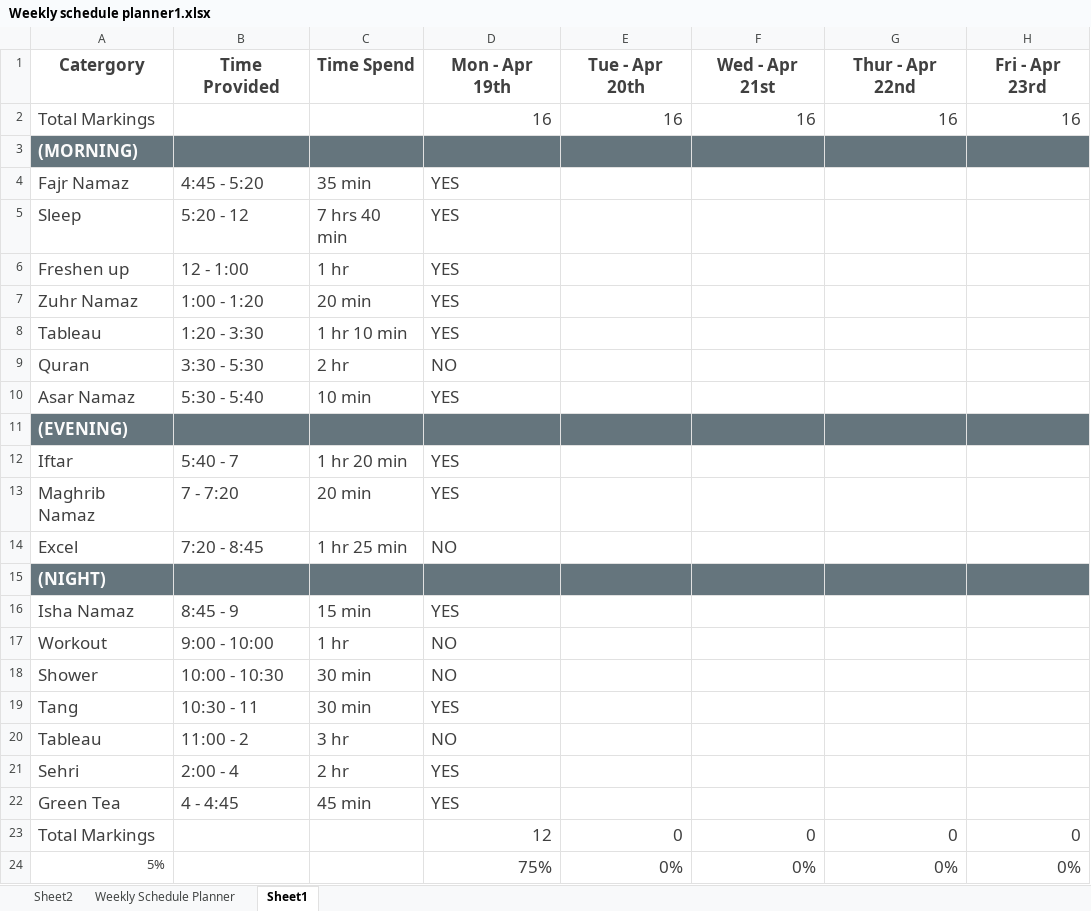
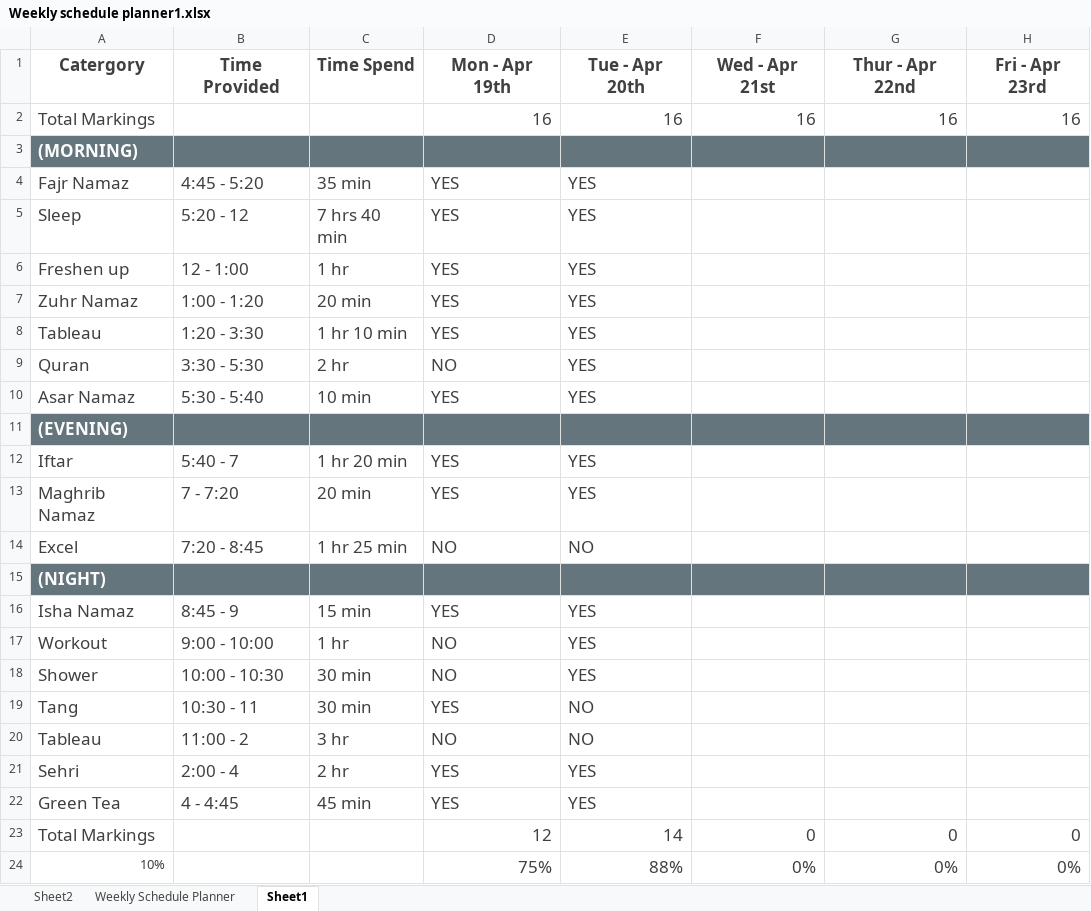
Before and after one commit to SyedaHiba19/Data-Analysis-Excel, an Excel workbook: Weekly Planner/Weekly schedule planner1.xlsx, sheet Sheet1, drawn as a sheet; only a part is shown; values as stored, in another font and other column widths than the file's, no borders; conditional formats and table styles not drawn; the diff names each change by its address in the sheet, - before the commit and + after, or states it on an @@ line.

Commit message:
updated

```diff
--- a/Weekly Planner/Weekly schedule planner1.xlsx (sheet Sheet1)
+++ b/Weekly Planner/Weekly schedule planner1.xlsx (sheet Sheet1)
-E4:E10: (empty)
+E4:E10: YES
-E12:E13: (empty)
+E12:E13: YES
-E14: (empty)
+E14: NO
-E16:E18: (empty)
+E16:E18: YES
-E19:E20: (empty)
+E19:E20: NO
-E21:E22: (empty)
+E21:E22: YES
-E23: 0
+E23: 14
-A24: 5%
+A24: 10%
-E24: 0%
+E24: 88%
```
